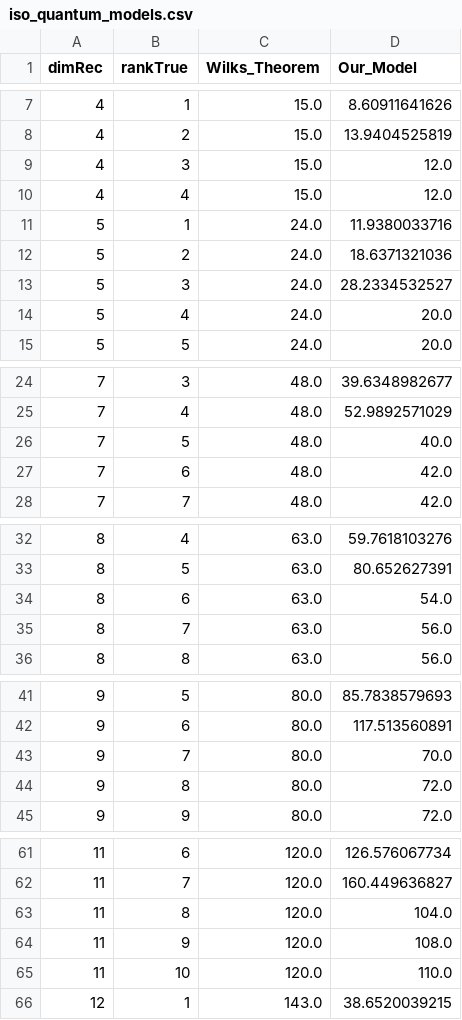
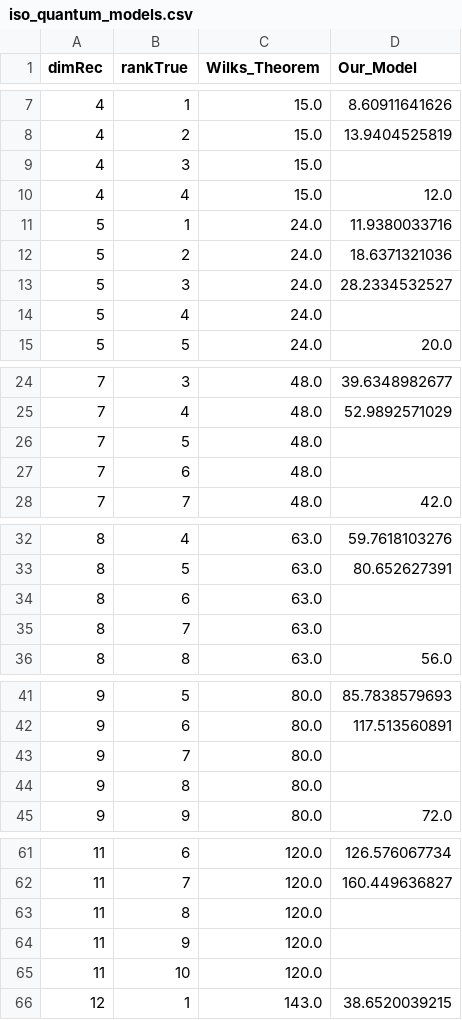
Before and after one commit to Travis-S/arxiv_1609.04385, a CSV file: Data/iso_quantum_models.csv, drawn as a sheet; only a part is shown, gaps mark what is left out; the diff covers the shown part only.

Commit message:
Fix mistake in data file
For the models file, I had been computing
the result for Robin and I's result in a dumb
fashion - if the total from the kite as NaN,
I simply put the total as that which came
from the "L", instead of making it NaN as well.
This made the plots look a bit stupid. I fixed
this by basically regenerating the data file,
and making sure that any values which should
be NaN in our model, are.

```diff
--- a/Data/iso_quantum_models.csv
+++ b/Data/iso_quantum_models.csv
@@ -8,3 +8,3 @@ dimRec,rankTrue,Wilks_Theorem,Our_Model
 4,2,15.0,13.9404525819
-4,3,15.0,12.0
+4,3,15.0,
 4,4,15.0,12.0
@@ -13,3 +13,3 @@ dimRec,rankTrue,Wilks_Theorem,Our_Model
 5,3,24.0,28.2334532527
-5,4,24.0,20.0
+5,4,24.0,
 5,5,24.0,20.0
@@ -25,4 +25,4 @@ dimRec,rankTrue,Wilks_Theorem,Our_Model
 7,4,48.0,52.9892571029
-7,5,48.0,40.0
-7,6,48.0,42.0
+7,5,48.0,
+7,6,48.0,
 7,7,48.0,42.0
@@ -33,4 +33,4 @@ dimRec,rankTrue,Wilks_Theorem,Our_Model
 8,5,63.0,80.652627391
-8,6,63.0,54.0
-8,7,63.0,56.0
+8,6,63.0,
+8,7,63.0,
 8,8,63.0,56.0
@@ -42,4 +42,4 @@ dimRec,rankTrue,Wilks_Theorem,Our_Model
 9,6,80.0,117.513560891
-9,7,80.0,70.0
-9,8,80.0,72.0
+9,7,80.0,
+9,8,80.0,
 9,9,80.0,72.0
@@ -62,5 +62,5 @@ dimRec,rankTrue,Wilks_Theorem,Our_Model
 11,7,120.0,160.449636827
-11,8,120.0,104.0
-11,9,120.0,108.0
-11,10,120.0,110.0
+11,8,120.0,
+11,9,120.0,
+11,10,120.0,
 12,1,143.0,38.6520039215
```
Also changed, not shown: 7 edited cells elsewhere in this file.
